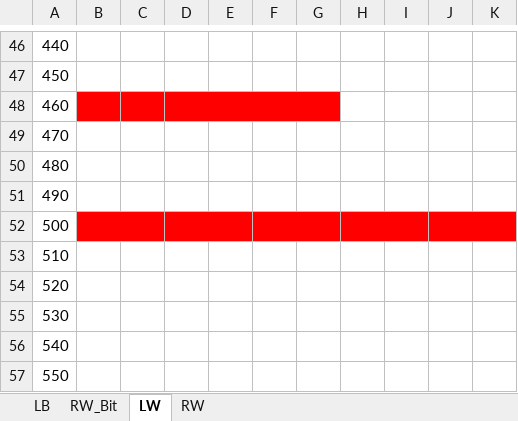
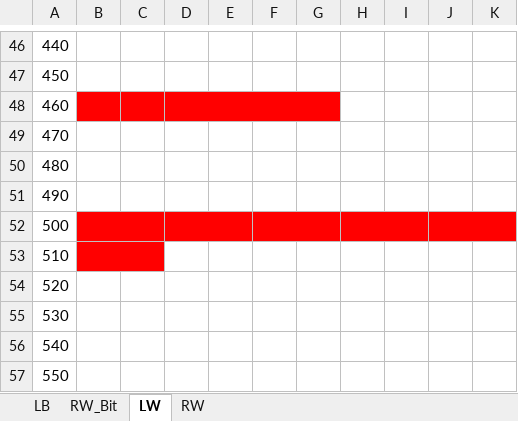
Before and after one commit to cotara/weintek, an Excel workbook: Общий проект/Карта регистров.xlsx, sheet LW, drawn as a sheet; only a part is shown, gaps mark what is left out; values as stored, in another font and other column widths than the file's, no borders; the diff names each change by its address in the sheet, - before the commit and + after, or states it on an @@ line.

```diff
--- a/Общий проект/Карта регистров.xlsx (sheet LW)
+++ b/Общий проект/Карта регистров.xlsx (sheet LW)
-B53:C53 fill: none
+B53:C53 fill: #FF0000
+B53:C53 merged
```
Also changed, not shown: sheet LB, 10 other files.
